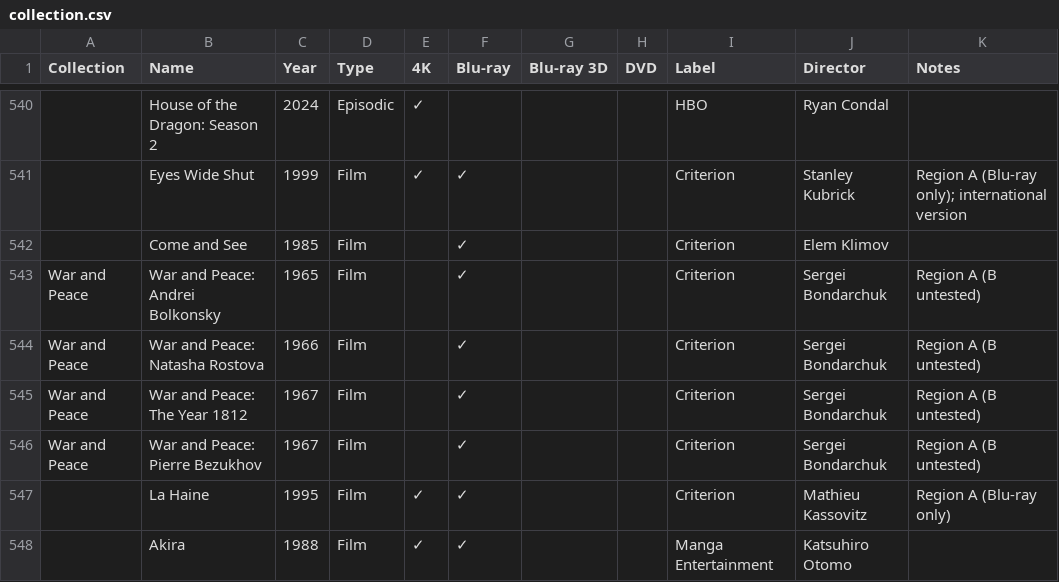
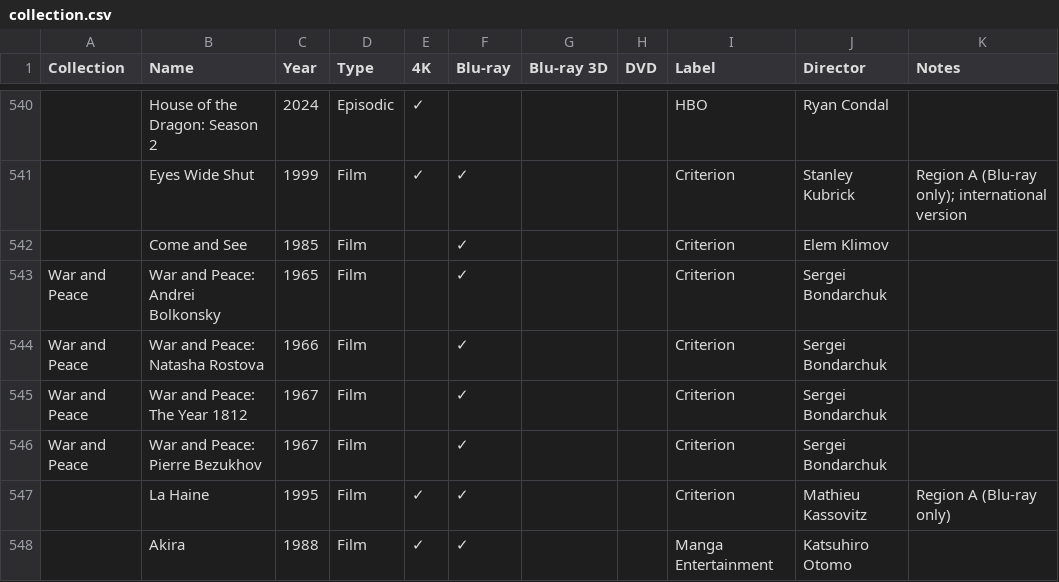
Before and after one commit to steverowe44/disc-collection, a CSV file: collection.csv, drawn as a sheet; only a part is shown, gaps mark what is left out; the diff names each change by its address in the sheet, - before the commit and + after, or states it on an @@ line.

```diff
--- a/collection.csv
+++ b/collection.csv
-K543:K546 (Notes): Region A (B untested)
+K543:K546 (Notes): (empty)
```
Also changed, not shown: 1 other file.
